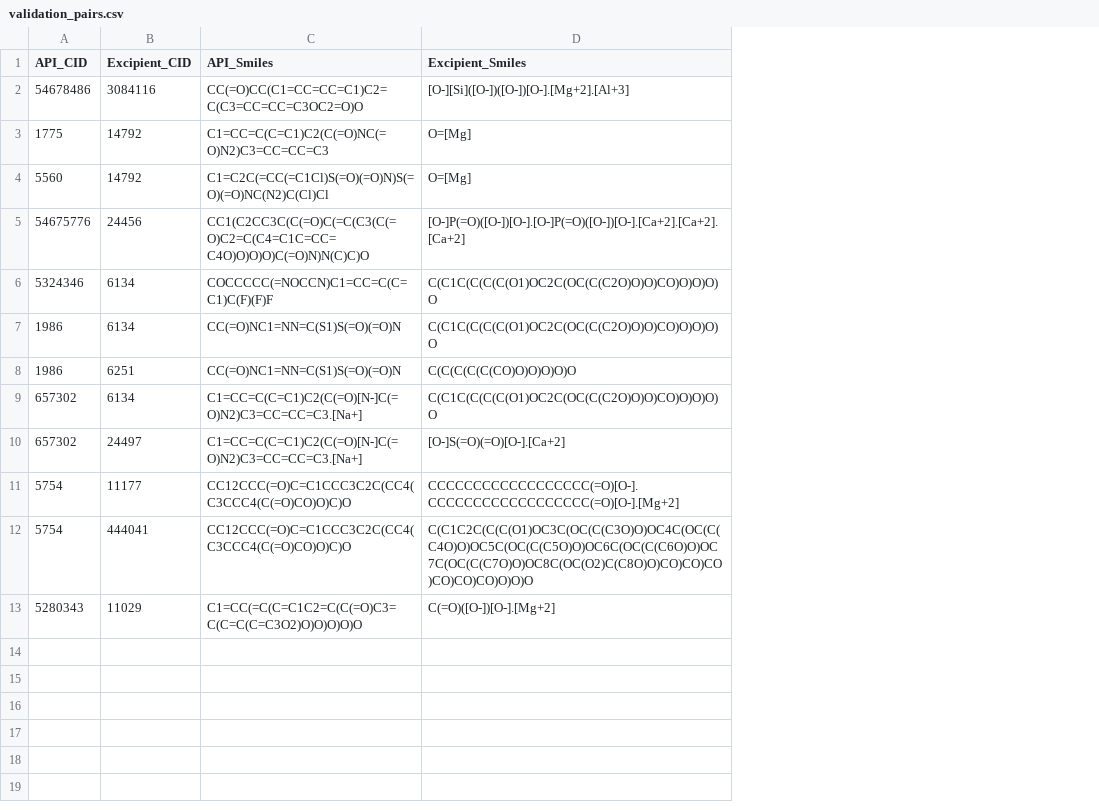
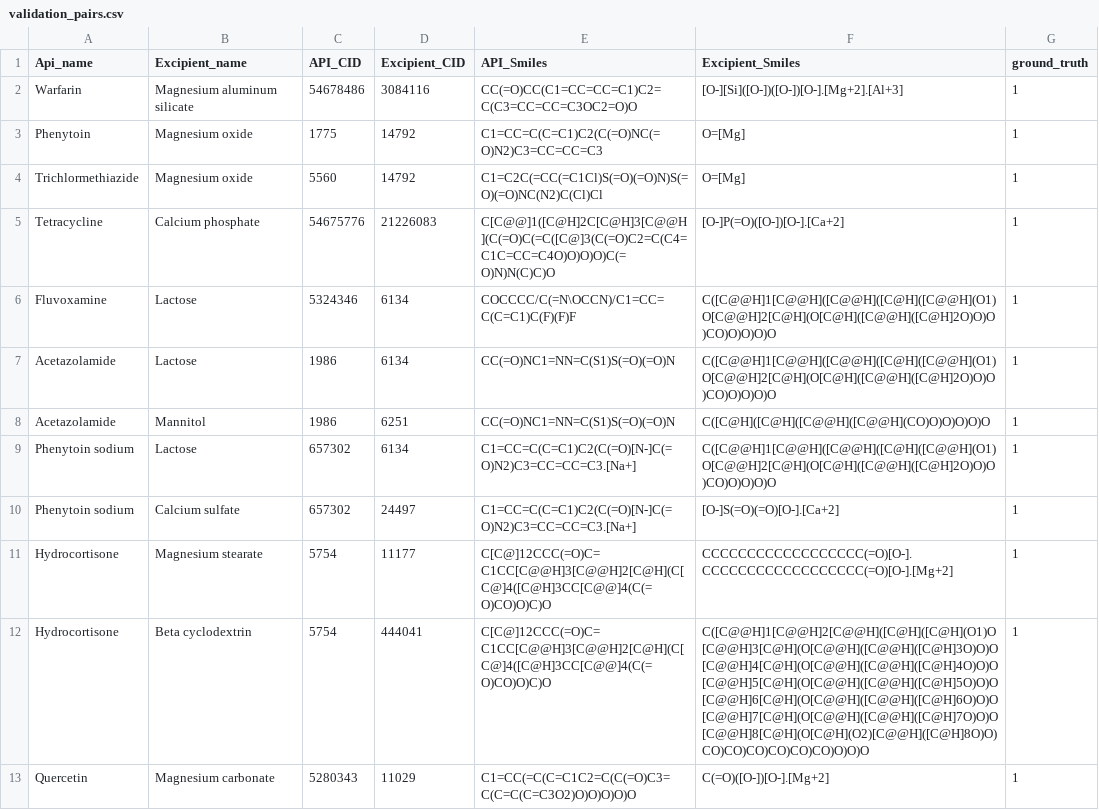
Before and after one commit to Tony274772/ML-model-for-drug-excipient-compatibility, a CSV file: outputs/validation_pairs.csv, drawn as a sheet; only a part is shown; addresses are those after the commit; the diff covers the shown part only; the diff names each change by its address in the sheet, - before the commit and + after, or states it on an @@ line.

```diff
--- a/outputs/validation_pairs.csv
+++ b/outputs/validation_pairs.csv
+column A (Api_name), rows 2-13: Warfarin | Phenytoin | Trichlormethiazide | Tetracycline | Fluvoxamine | Acetazolamide | Acetazolamide | Phenytoin sodium | Phenytoin sodium | Hydrocortisone | Hydrocortisone | Quercetin
+column B (Excipient_name), rows 2-13: Magnesium aluminum silicate | Magnesium oxide | Magnesium oxide | Calcium phosphate | Lactose | Lactose | Mannitol | Lactose | Calcium sulfate | Magnesium stearate | Beta cyclodextrin | Magnesium carbonate
+column G (ground_truth), rows 2-13: all 1
-D5 (Excipient_CID): 24456
+D5 (Excipient_CID): 21226083
-E5 (API_Smiles): CC1(C2CC3C(C(=O)C(=C(C3(C(=O)C2=C(C4=C1C=CC=C4O)O)O)O)C(=O)N)N(C)C)O
+E5 (API_Smiles): C[C@@]1([C@H]2C[C@H]3[C@@H](C(=O)C(=C([C@]3(C(=O)C2=C(C4=C1C=CC=C4O)O)O)O)C(=O)N)N(C)C)O
-F5 (Excipient_Smiles): [O-]P(=O)([O-])[O-].[O-]P(=O)([O-])[O-].[Ca+2].[Ca+2].[Ca+2]
+F5 (Excipient_Smiles): [O-]P(=O)([O-])[O-].[Ca+2]
-E6 (API_Smiles): COCCCCC(=NOCCN)C1=CC=C(C=C1)C(F)(F)F
+E6 (API_Smiles): COCCCC/C(=N\OCCN)/C1=CC=C(C=C1)C(F)(F)F
-F6:F7 (Excipient_Smiles): C(C1C(C(C(C(O1)OC2C(OC(C(C2O)O)O)CO)O)O)O)O
+F6:F7 (Excipient_Smiles): C([C@@H]1[C@@H]([C@@H]([C@H]([C@@H](O1)O[C@@H]2[C@H](O[C@H]([C@@H]([C@H]2O)O)O)CO)O)O)O)O
-F8 (Excipient_Smiles): C(C(C(C(C(CO)O)O)O)O)O
+F8 (Excipient_Smiles): C([C@H]([C@H]([C@@H]([C@@H](CO)O)O)O)O)O
-F9 (Excipient_Smiles): C(C1C(C(C(C(O1)OC2C(OC(C(C2O)O)O)CO)O)O)O)O
+F9 (Excipient_Smiles): C([C@@H]1[C@@H]([C@@H]([C@H]([C@@H](O1)O[C@@H]2[C@H](O[C@H]([C@@H]([C@H]2O)O)O)CO)O)O)O)O
-E11:E12 (API_Smiles): CC12CCC(=O)C=C1CCC3C2C(CC4(C3CCC4(C(=O)CO)O)C)O
+E11:E12 (API_Smiles): C[C@]12CCC(=O)C=C1CC[C@@H]3[C@@H]2[C@H](C[C@]4([C@H]3CC[C@@]4(C(=O)CO)O)C)O
-F12 (Excipient_Smiles): C(C1C2C(C(C(O1)OC3C(OC(C(C3O)O)OC4C(OC(C(C4O)O)OC5C(OC(C(C5O)O)OC6C(OC(C(C6O)O)OC7C(OC(C(C7O)O)OC8C(OC(O2)C(C8O)O)CO)CO)CO)CO)CO)CO)O)O)O
+F12 (Excipient_Smiles): C([C@@H]1[C@@H]2[C@@H]([C@H]([C@H](O1)O[C@@H]3[C@H](O[C@@H]([C@@H]([C@H]3O)O)O[C@@H]4[C@H](O[C@@H]([C@@H]([C@H]4O)O)O[C@@H]5[C@H](O[C@@H]([C@@H]([C@H]5O)O)O[C@@H]6[C@H](O[C@@H]([C@@H]([C@H]6O)O)O[C@@H]7[C@H](O[C@@H]([C@@H]([C@H]7O)O)O[C@@H]8[C@H](O[C@H](O2)[C@@H]([C@H]8O)O)CO)CO)CO)CO)CO)CO)O)O)O
```
Also changed, not shown: 12 added rows elsewhere in this file, outputs/validation_pairs_with_preds.csv.
